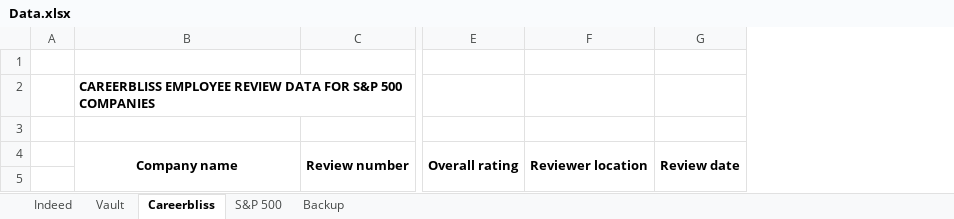
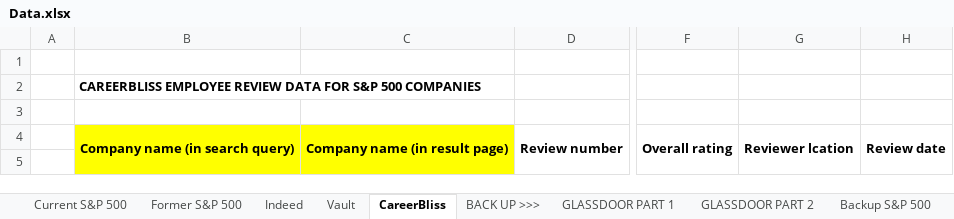
Before and after one commit to tunbill/tuananh, an Excel workbook: data/Data.xlsx, sheet CareerBliss, drawn as a sheet; only a part is shown, gaps mark what is left out; values as stored, in another font and other column widths than the file's, no borders; removed rows and columns are numbered as before the commit, all else as after; the diff covers the shown part only; the diff names each change by its address in the sheet, - before the commit and + after, or states it on an @@ line.

```diff
--- a/data/Data.xlsx (sheet CareerBliss)
+++ b/data/Data.xlsx (sheet CareerBliss)
-sheet tab: Careerbliss
+sheet tab: CareerBliss
-sheet tab: S&P 500
+sheet tab: Current S&P 500
-sheet tab: Backup
+sheet tab: Former S&P 500
+sheet tab: BACK UP >>>
+sheet tab: GLASSDOOR PART 1
+sheet tab: GLASSDOOR PART 2
+sheet tab: Backup S&P 500
@@ sheet tab order changed: Current S&P 500 | Former S&P 500 | Indeed | Vault | CareerBliss | BACK UP >>> | GLASSDOOR PART 1 | GLASSDOOR PART 2 | Backup S&P 500 @@
+column C, row 4: Company name (in result page)
-column F, row 4: Reviewer location
+column G, row 4: Reviewer lcation
-B4: Company name
+B4: Company name (in search query)
-B4:B5 fill: none
+B4:B5 fill: #FFFF00
```
Also changed, not shown: 3 added rows elsewhere in this sheet, sheet Vault, sheet Indeed, 16 other files.
